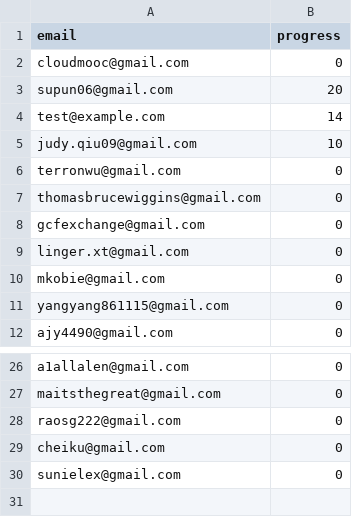
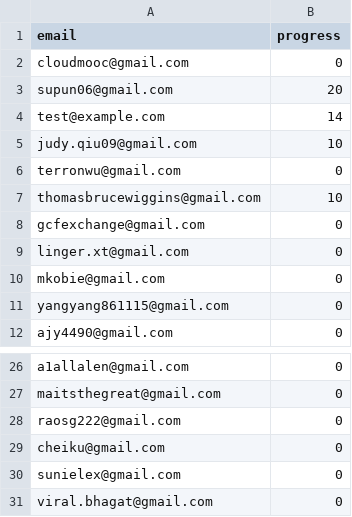
Before and after one commit to nishant07/course-builder, a CSV file: data/email.csv, drawn as a sheet; only a part is shown, gaps mark what is left out.

Commit message:
Update email.csv

```diff
--- a/data/email.csv
+++ b/data/email.csv
@@ -6,3 +6,3 @@ judy.qiu09@gmail.com,10
 terronwu@gmail.com,0
-thomasbrucewiggins@gmail.com,0
+thomasbrucewiggins@gmail.com,10
 gcfexchange@gmail.com,0
@@ -30 +30,2 @@ cheiku@gmail.com,0
 sunielex@gmail.com,0
+viral.bhagat@gmail.com,0
```
